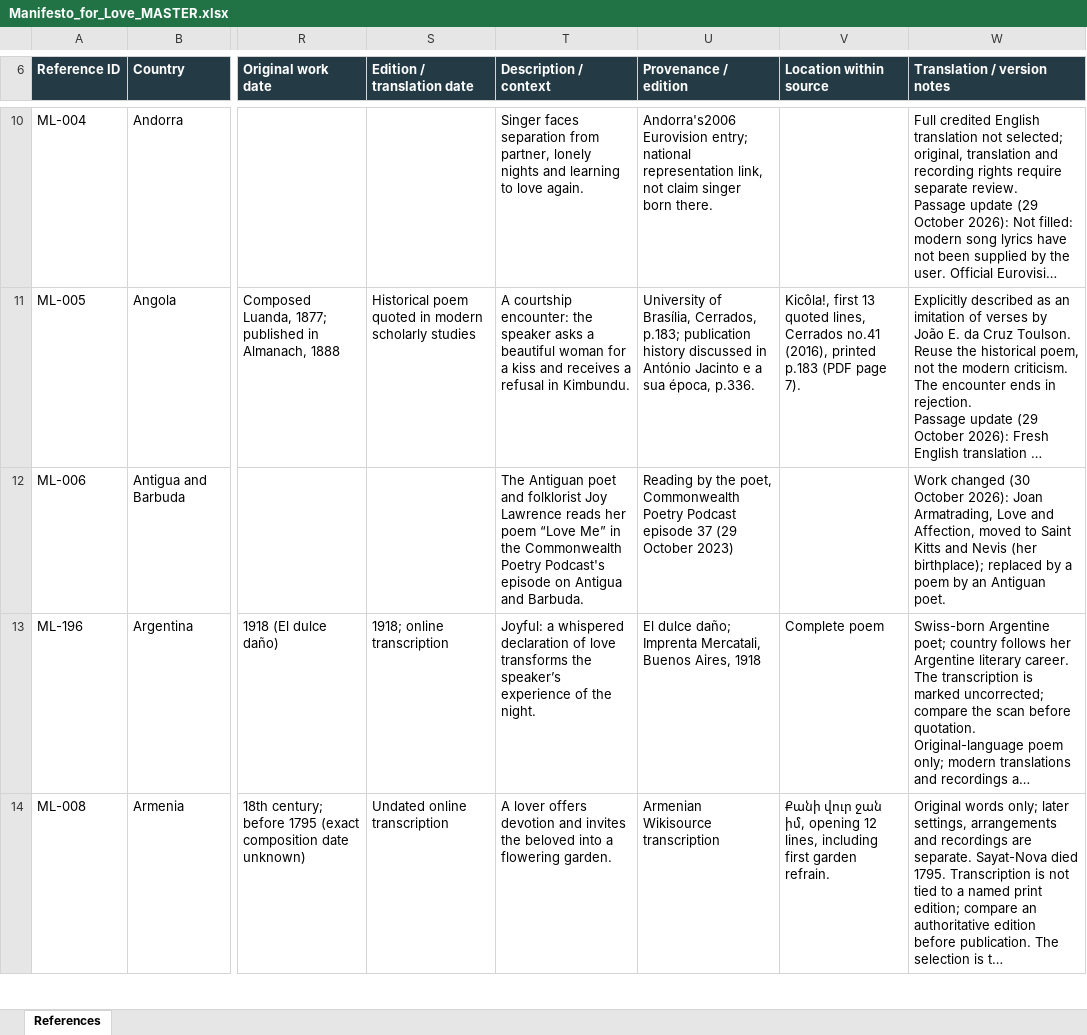
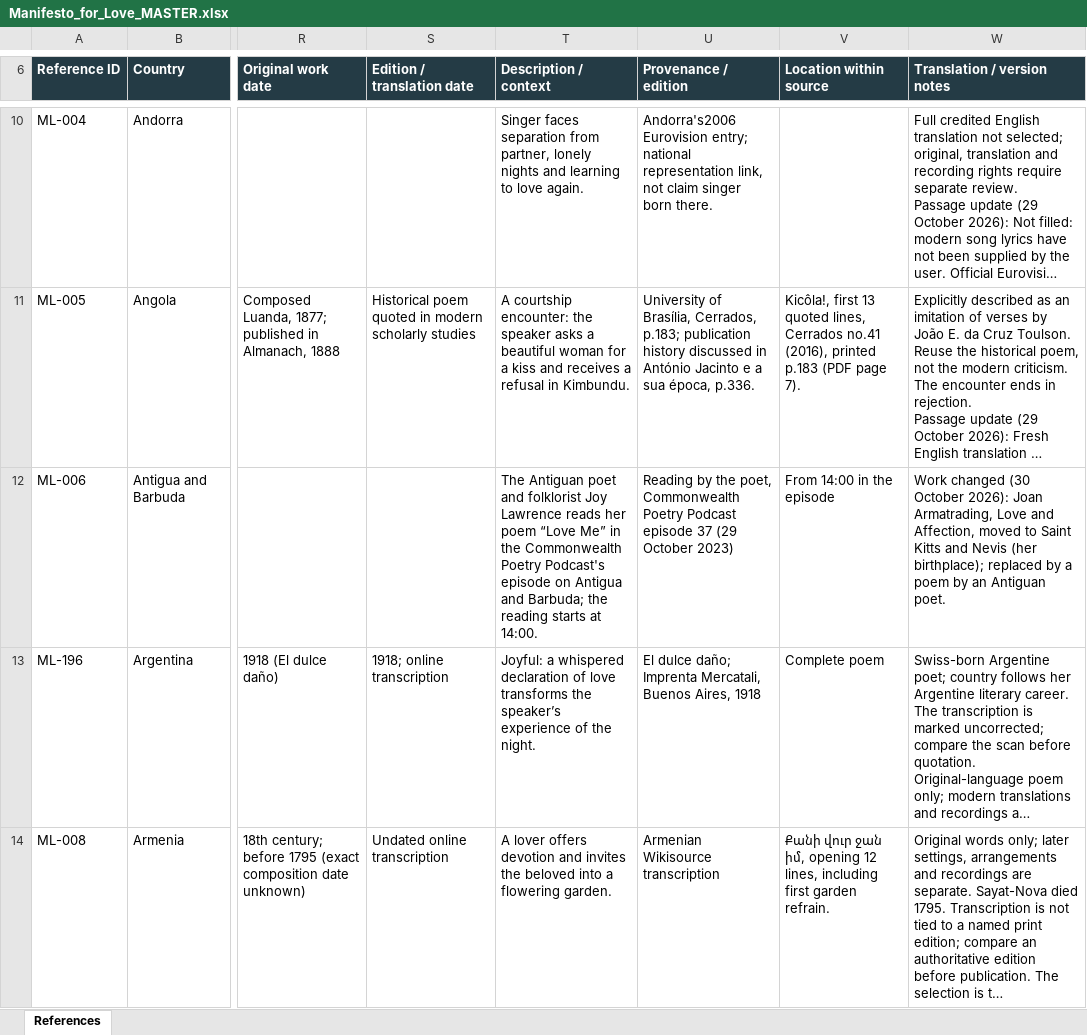
Before and after one commit to visioninglab/lovemanifesto, an Excel workbook: data/source/Manifesto_for_Love_MASTER.xlsx, sheet References, drawn as a sheet; only a part is shown, gaps mark what is left out; long unchanged cells end in …; values as stored, in another font and other column widths than the file's, no borders; table styles not drawn; the diff names each change by its address in the sheet, - before the commit and + after, or states it on an @@ line.

```diff
--- a/data/source/Manifesto_for_Love_MASTER.xlsx (sheet References)
+++ b/data/source/Manifesto_for_Love_MASTER.xlsx (sheet References)
-T12 (Description / context): …Antigua and Barbuda.
+T12 (Description / context): …Antigua and Barbuda; the reading starts at 14:00.
-V12 (Location within source): (empty)
+V12 (Location within source): From 14:00 in the episode
```
Also changed, not shown: 2 other files.
